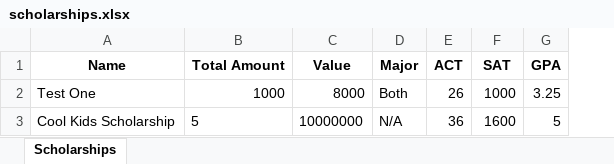
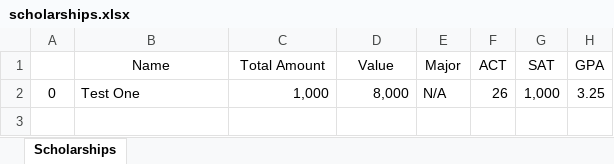
Before and after one commit to jnstockley/ECE-Scholarships, an Excel workbook: scholarships/scholarships.xlsx, sheet Scholarships, drawn as a sheet; values as stored, in another font and other column widths than the file's, no borders; removed rows and columns are numbered as before the commit, all else as after; the diff names each change by its address in the sheet, - before the commit and + after, or states it on an @@ line.

Commit message:
Fix manually made error in major

```diff
--- a/scholarships/scholarships.xlsx (sheet Scholarships)
+++ b/scholarships/scholarships.xlsx (sheet Scholarships)
+column A, row 2: 0
-B1:H1 bold: on
+B1:H1 bold: off
-C2 (Total Amount): 1000
+C2 (Total Amount): 1,000
-D2 (Value): 8000
+D2 (Value): 8,000
-E2 (Major): Both
+E2 (Major): N/A
-G2 (SAT): 1000
+G2 (SAT): 1,000
-row 3: Cool Kids Scholarship | 5 | 10000000 | N/A | 36 | 1600 | 5
```
